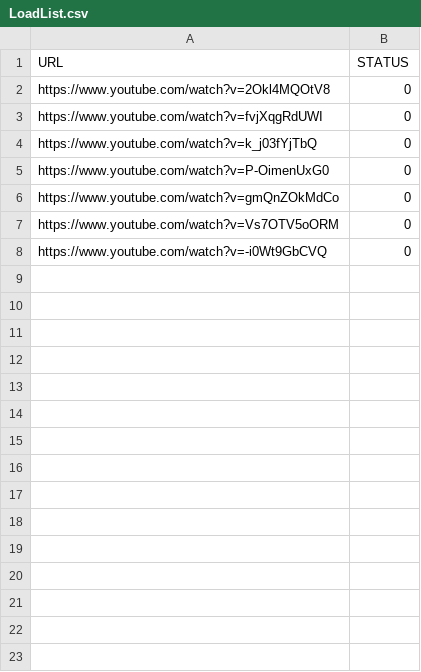
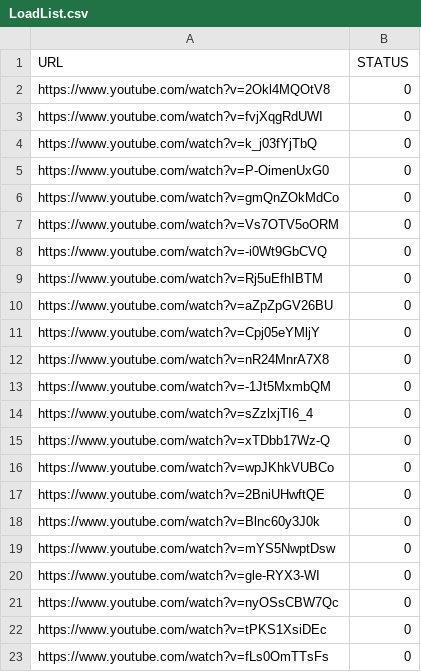
Before and after one commit to kryzhikov/Data-parser, a CSV file: LoadList.csv, drawn as a sheet; the diff names each change by its address in the sheet, - before the commit and + after, or states it on an @@ line.

Commit message:
Update LoadList.csv

```diff
--- a/LoadList.csv
+++ b/LoadList.csv
+row 9: https://www.youtube.com/watch?v=Rj5uEfhIBTM | 0
+row 10: https://www.youtube.com/watch?v=aZpZpGV26BU | 0
+row 11: https://www.youtube.com/watch?v=Cpj05eYMljY | 0
+row 12: https://www.youtube.com/watch?v=nR24MnrA7X8 | 0
+row 13: https://www.youtube.com/watch?v=-1Jt5MxmbQM | 0
+row 14: https://www.youtube.com/watch?v=sZzlxjTI6_4 | 0
+row 15: https://www.youtube.com/watch?v=xTDbb17Wz-Q | 0
+row 16: https://www.youtube.com/watch?v=wpJKhkVUBCo | 0
+row 17: https://www.youtube.com/watch?v=2BniUHwftQE | 0
+row 18: https://www.youtube.com/watch?v=Blnc60y3J0k | 0
+row 19: https://www.youtube.com/watch?v=mYS5NwptDsw | 0
+row 20: https://www.youtube.com/watch?v=gle-RYX3-WI | 0
+row 21: https://www.youtube.com/watch?v=nyOSsCBW7Qc | 0
+row 22: https://www.youtube.com/watch?v=tPKS1XsiDEc | 0
+row 23: https://www.youtube.com/watch?v=fLs0OmTTsFs | 0
```
